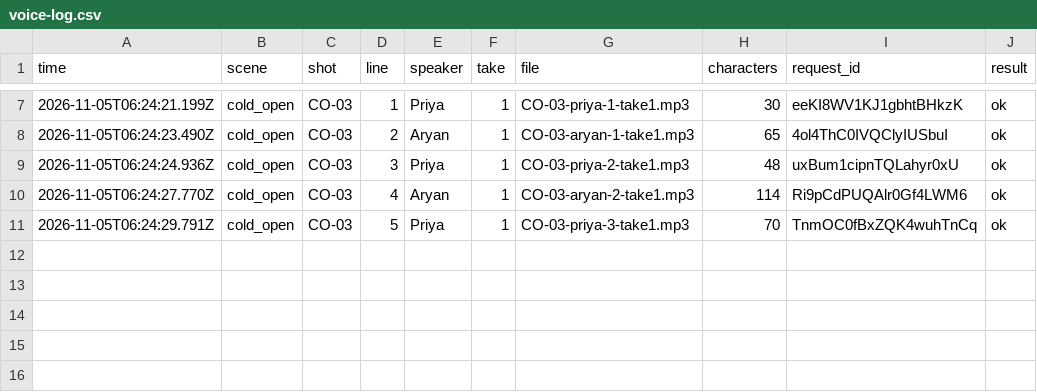
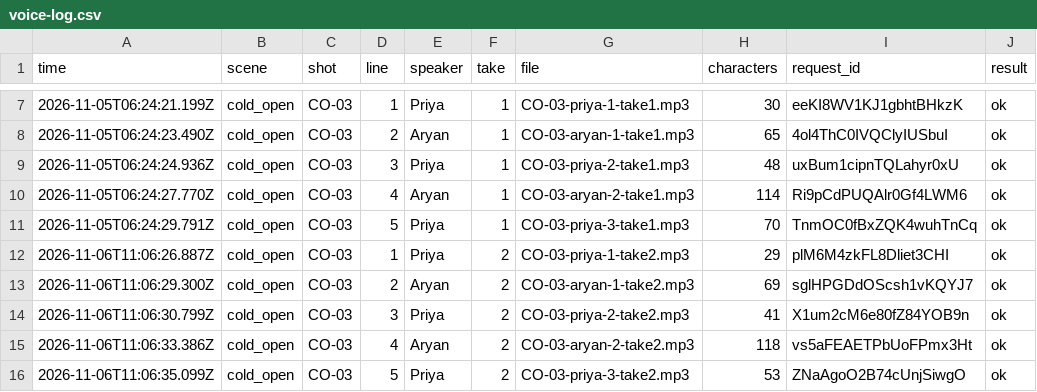
Before and after one commit to devin6391/physics-fal, a CSV file: voice-log.csv, drawn as a sheet; only a part is shown, gaps mark what is left out.

Commit message:
priya voice changed

```diff
--- a/voice-log.csv
+++ b/voice-log.csv
@@ -11 +11,6 @@ time,scene,shot,line,speaker,take,file,characters,request_id,result
 "2026-11-05T06:24:29.791Z","cold_open","CO-03","5","Priya","1","CO-03-priya-3-take1.mp3","70","TnmOC0fBxZQK4wuhTnCq","ok"
+"2026-11-06T11:06:26.887Z","cold_open","CO-03","1","Priya","2","CO-03-priya-1-take2.mp3","29","plM6M4zkFL8Dliet3CHI","ok"
+"2026-11-06T11:06:29.300Z","cold_open","CO-03","2","Aryan","2","CO-03-aryan-1-take2.mp3","69","sglHPGDdOScsh1vKQYJ7","ok"
+"2026-11-06T11:06:30.799Z","cold_open","CO-03","3","Priya","2","CO-03-priya-2-take2.mp3","41","X1um2cM6e80fZ84YOB9n","ok"
+"2026-11-06T11:06:33.386Z","cold_open","CO-03","4","Aryan","2","CO-03-aryan-2-take2.mp3","118","vs5aFEAETPbUoFPmx3Ht","ok"
+"2026-11-06T11:06:35.099Z","cold_open","CO-03","5","Priya","2","CO-03-priya-3-take2.mp3","53","ZNaAgoO2B74cUnjSiwgO","ok"
```
Also changed, not shown: 1 other file.
